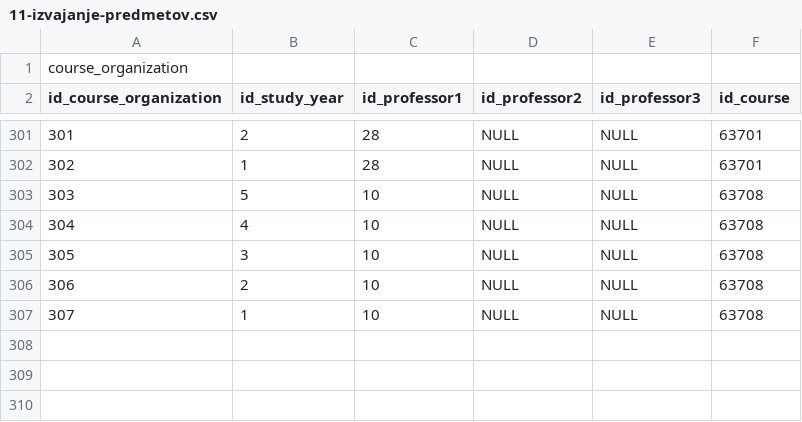
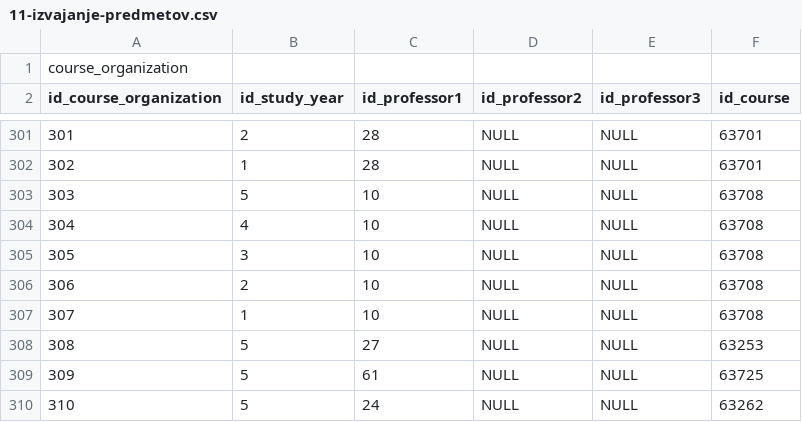
Before and after one commit to matejklemen/sis-backend, a CSV file: entities/src/main/resources/11-izvajanje-predmetov.csv, drawn as a sheet; only a part is shown, gaps mark what is left out; the diff names each change by its address in the sheet, - before the commit and + after, or states it on an @@ line.

Commit message:
#30 test data

```diff
--- a/entities/src/main/resources/11-izvajanje-predmetov.csv
+++ b/entities/src/main/resources/11-izvajanje-predmetov.csv
+row 308: 308 | 5 | 27 | NULL | NULL | 63253
+row 309: 309 | 5 | 61 | NULL | NULL | 63725
+row 310: 310 | 5 | 24 | NULL | NULL | 63262
```
Also changed, not shown: entities/src/main/resources/10-profesorji.csv, 3 other files.
